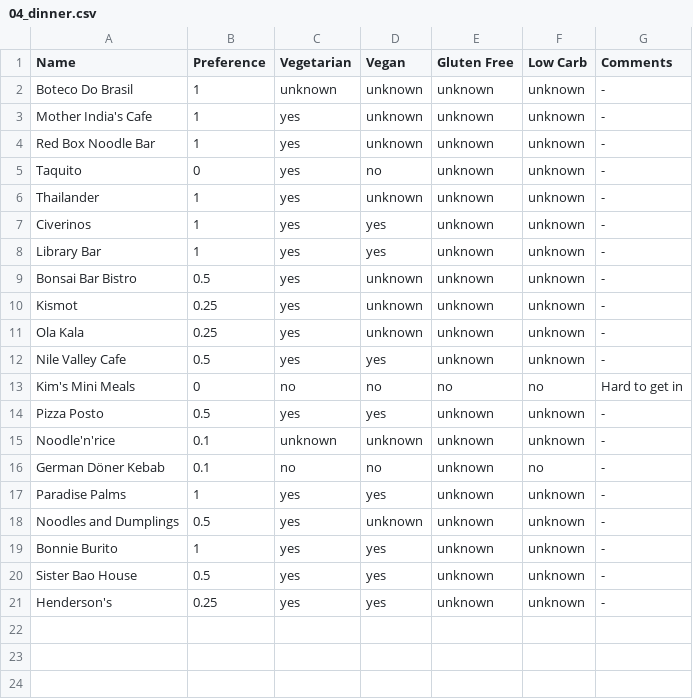
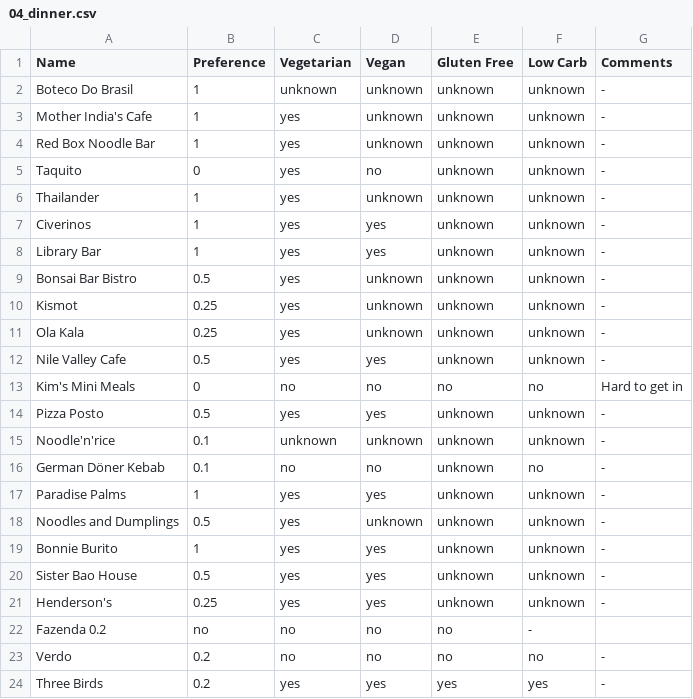
Before and after one commit to mbailleu/choose-place, a CSV file: choose_place/data/04_dinner.csv, drawn as a sheet; the diff names each change by its address in the sheet, - before the commit and + after, or states it on an @@ line.

Commit message:
Places update

```diff
--- a/choose_place/data/04_dinner.csv
+++ b/choose_place/data/04_dinner.csv
+row 22: Fazenda 0.2 | no | no | no | no | -
+row 23: Verdo | 0.2 | no | no | no | no | -
+row 24: Three Birds | 0.2 | yes | yes | yes | yes | -
```
Also changed, not shown: choose_place/data/03_coffee.csv, choose_place/data/05_pub.csv.
